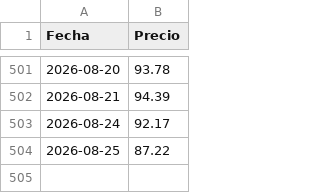
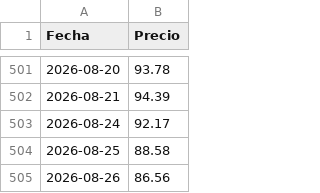
Before and after one commit to nautilia/brent-tracker, a CSV file: brent_precios.csv, drawn as a sheet; only a part is shown, gaps mark what is left out.

```diff
--- a/brent_precios.csv
+++ b/brent_precios.csv
@@ -503,2 +503,3 @@ Fecha,Precio
 2026-08-24,92.17
-2026-08-25,87.22
+2026-08-25,88.58
+2026-08-26,86.56
```
